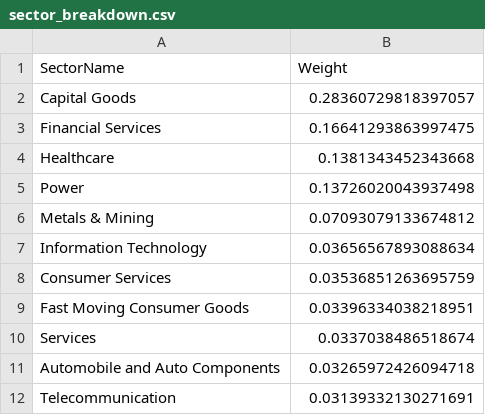
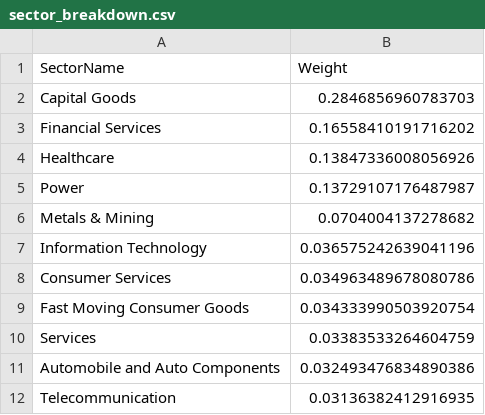
Before and after one commit to amitchoksi7747-debug/momentum-dashboard, a CSV file: data/processed/strategies/S1/sector_breakdown.csv, drawn as a sheet.

```diff
--- a/data/processed/strategies/S1/sector_breakdown.csv
+++ b/data/processed/strategies/S1/sector_breakdown.csv
@@ -1,12 +1,12 @@
 SectorName,Weight
-Capital Goods,0.28360729818397057
-Financial Services,0.16641293863997475
-Healthcare,0.1381343452343668
-Power,0.13726020043937498
-Metals & Mining,0.07093079133674812
-Information Technology,0.03656567893088634
-Consumer Services,0.03536851263695759
-Fast Moving Consumer Goods,0.03396334038218951
-Services,0.0337038486518674
-Automobile and Auto Components,0.03265972426094718
-Telecommunication,0.03139332130271691
+Capital Goods,0.2846856960783703
+Financial Services,0.16558410191716202
+Healthcare,0.13847336008056926
+Power,0.13729107176487987
+Metals & Mining,0.0704004137278682
+Information Technology,0.036575242639041196
+Consumer Services,0.034963489678080786
+Fast Moving Consumer Goods,0.034333990503920754
+Services,0.03383533264604759
+Automobile and Auto Components,0.032493476834890386
+Telecommunication,0.03136382412916935
```
Also changed, not shown: data/processed/strategies/S1/current_holdings.csv, data/processed/strategies/S1/drawdown.csv, 26 other files.
